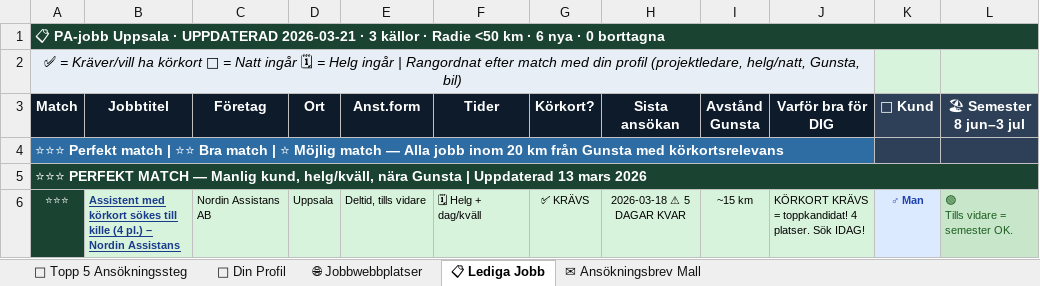
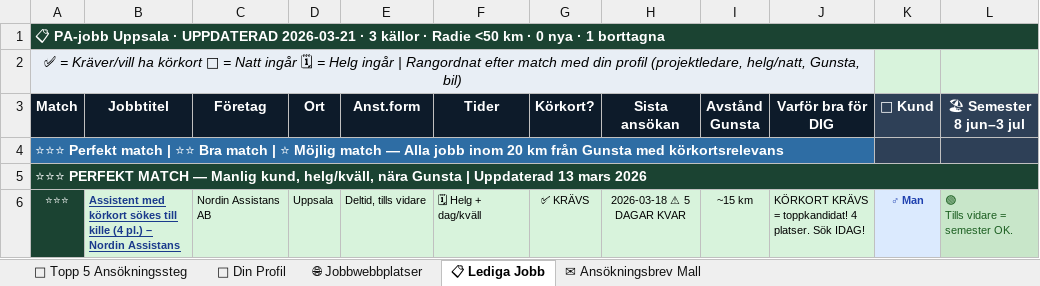
Before and after one commit to BorisTeuks/pa-jobb-uppsala, an Excel workbook: PA_Jobb_Uppsala_Gunsta.xlsx, sheet 📋 Lediga Jobb, drawn as a sheet; only a part is shown; values as stored, in another font and other column widths than the file's, no borders; the diff names each change by its address in the sheet, - before the commit and + after, or states it on an @@ line.

Commit message:
Auto: PA-jobb uppdatering 2026-03-21

```diff
--- a/PA_Jobb_Uppsala_Gunsta.xlsx (sheet 📋 Lediga Jobb)
+++ b/PA_Jobb_Uppsala_Gunsta.xlsx (sheet 📋 Lediga Jobb)
-A1 (Match): …km · 6 nya · 0 borttagna
+A1 (Match): …km · 0 nya · 1 borttagna
```
Also changed, not shown: 2 other files.
